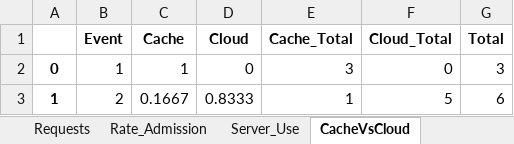
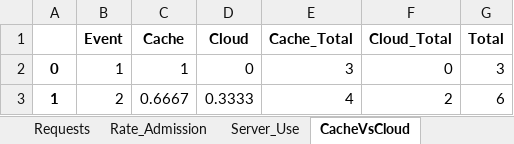
Before and after one commit to marischatten/modeling, an Excel workbook: ModelingV0/output/data/teste.xlsx, sheet CacheVsCloud, drawn as a sheet; values as stored, in another font and other column widths than the file's, no borders; the diff names each change by its address in the sheet, - before the commit and + after, or states it on an @@ line.

```diff
--- a/ModelingV0/output/data/teste.xlsx (sheet CacheVsCloud)
+++ b/ModelingV0/output/data/teste.xlsx (sheet CacheVsCloud)
-C3 (Cache): 0.1667
+C3 (Cache): 0.6667
-D3 (Cloud): 0.8333
+D3 (Cloud): 0.3333
-E3 (Cache_Total): 1
+E3 (Cache_Total): 4
-F3 (Cloud_Total): 5
+F3 (Cloud_Total): 2
```
Also changed, not shown: sheet RTT, sheet Requests, sheet Delay, sheet Load_Links_Wireless, sheet Server_Use, sheet Hosts_Reallocation, 3 more sheets, 54 other files.
